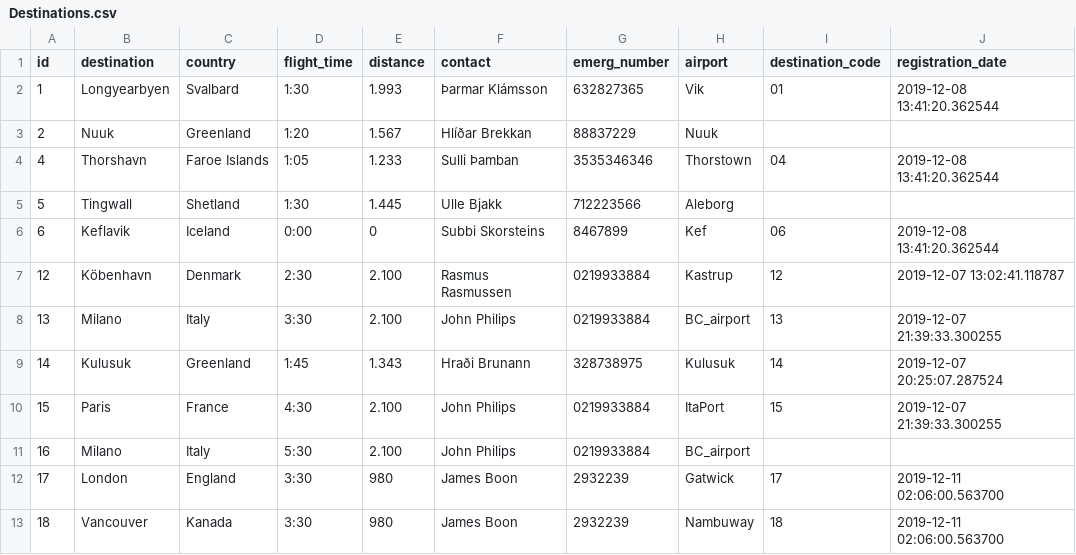
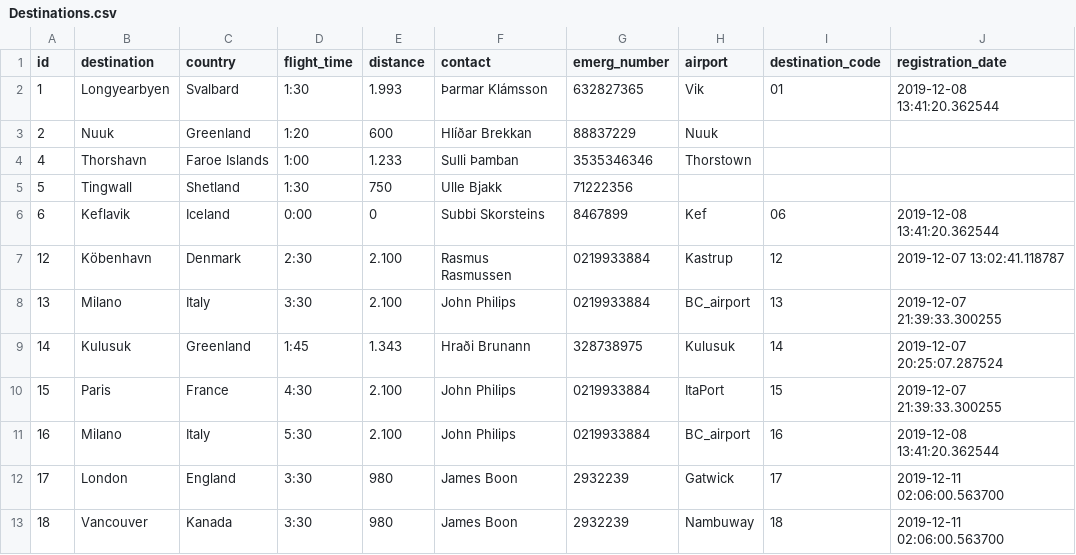
Before and after one commit to heidars19/3ja-vikna-verkefni, a CSV file: program_code/Data/Destinations.csv, drawn as a sheet.

```diff
--- a/program_code/Data/Destinations.csv
+++ b/program_code/Data/Destinations.csv
@@ -2,5 +2,5 @@ id,destination,country,flight_time,distance,contact,emerg_number,airport,destina
 1,Longyearbyen,Svalbard,1:30,1.993,Þarmar Klámsson,632827365,Vik,01,2019-12-08 13:41:20.362544
-2,Nuuk,Greenland,1:20,1.567,Hlíðar Brekkan,88837229,Nuuk,,
-4,Thorshavn,Faroe Islands,1:05,1.233,Sulli Þamban,3535346346,Thorstown,04,2019-12-08 13:41:20.362544
-5,Tingwall,Shetland,1:30,1.445,Ulle Bjakk,712223566,Aleborg,,
+2,Nuuk,Greenland,1:20,600,Hlíðar Brekkan,88837229,Nuuk,,
+4,Thorshavn,Faroe Islands,1:00,1.233,Sulli Þamban,3535346346,Thorstown,,
+5,Tingwall,Shetland,1:30,750,Ulle Bjakk,71222356,,,
 6,Keflavik,Iceland,0:00,0,Subbi Skorsteins,8467899,Kef,06,2019-12-08 13:41:20.362544
@@ -10,3 +10,3 @@ id,destination,country,flight_time,distance,contact,emerg_number,airport,destina
 15,Paris,France,4:30,2.100,John Philips,0219933884,ItaPort,15,2019-12-07 21:39:33.300255
-16,Milano,Italy,5:30,2.100,John Philips,0219933884,BC_airport,,
+16,Milano,Italy,5:30,2.100,John Philips,0219933884,BC_airport,16,2019-12-08 13:41:20.362544
 17,London,England,3:30,980,James Boon,2932239,Gatwick,17,2019-12-11 02:06:00.563700
```
Also changed, not shown: program_code/Data/Worktrips.csv.
